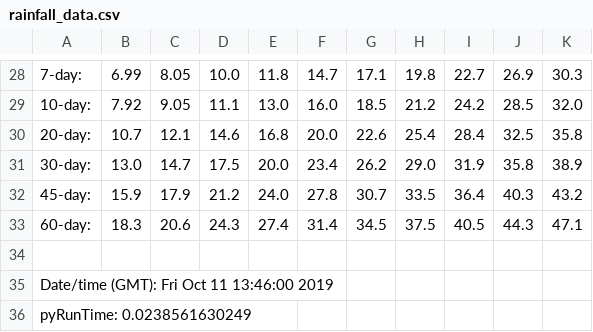
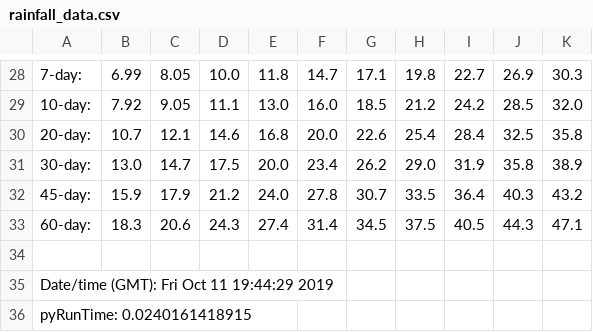
Before and after one commit to jhcollins/MVN, a CSV file: HHC/rainfall_data.csv, drawn as a sheet; only a part is shown, gaps mark what is left out; the diff names each change by its address in the sheet, - before the commit and + after, or states it on an @@ line.

```diff
--- a/HHC/rainfall_data.csv
+++ b/HHC/rainfall_data.csv
-A35: Date/time (GMT): Fri Oct 11 13:46:00 2019
+A35: Date/time (GMT): Fri Oct 11 19:44:29 2019
-A36: pyRunTime: 0.0238561630249
+A36: pyRunTime: 0.0240161418915
```
Also changed, not shown: 3 other files.
